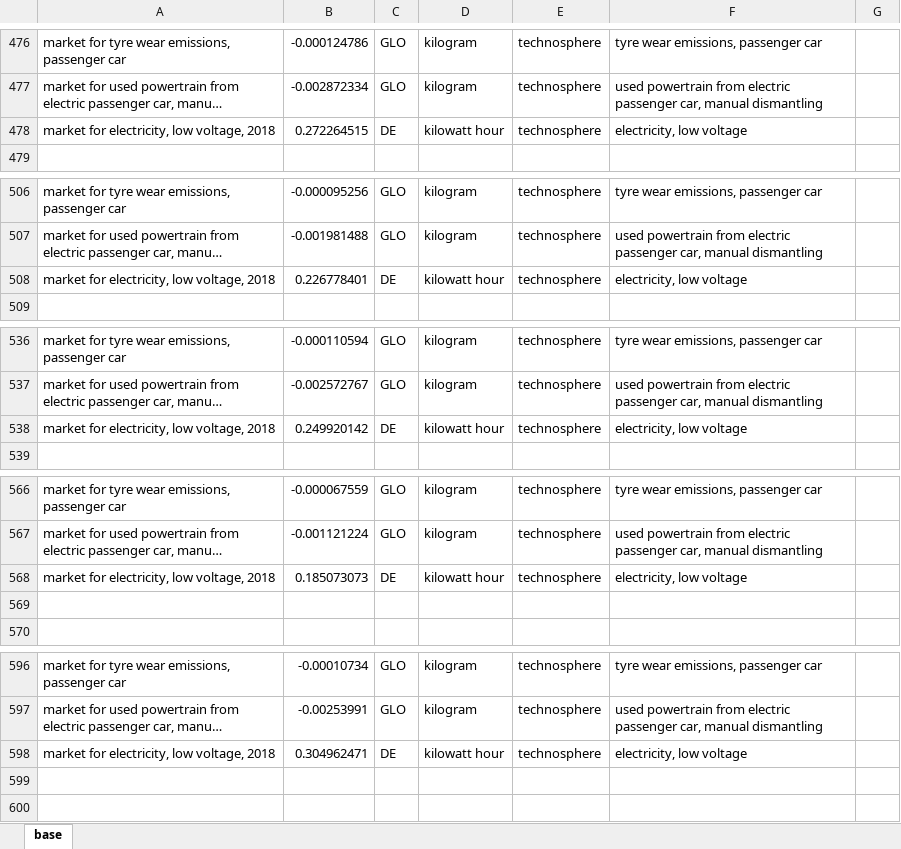
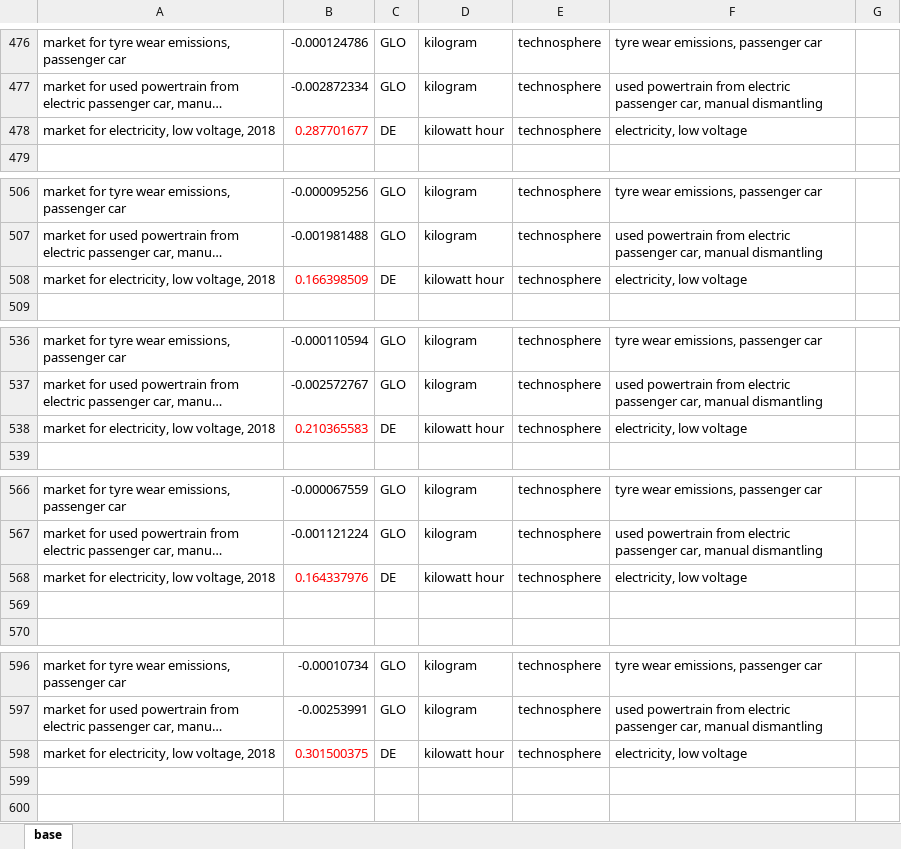
Before and after one commit to anistad/scrappage-bev, an Excel workbook: data/inventory/lci-currentcars.xlsx, sheet base, drawn as a sheet; only a part is shown, gaps mark what is left out; long unchanged cells end in …; values as stored, in another font and other column widths than the file's, no borders; the diff covers the shown part only; the diff names each change by its address in the sheet, - before the commit and + after, or states it on an @@ line.

Commit message:
Added input data to bev program

```diff
--- a/data/inventory/lci-currentcars.xlsx (sheet base)
+++ b/data/inventory/lci-currentcars.xlsx (sheet base)
-B478: 0.272264515
+B478: 0.287701677
-B478 text colour: black
+B478 text colour: #FF0000
-B508: 0.226778401
+B508: 0.166398509
-B508 text colour: black
+B508 text colour: #FF0000
-B538: 0.249920142
+B538: 0.210365583
-B538 text colour: black
+B538 text colour: #FF0000
-B568: 0.185073073
+B568: 0.164337976
-B568 text colour: black
+B568 text colour: #FF0000
-B598: 0.304962471
+B598: 0.301500375
-B598 text colour: black
+B598 text colour: #FF0000
```
Also changed, not shown: 2 edited cells and cell formats elsewhere in this sheet, data/raw data/HBEFA_emission_factors.xlsx, 5 other files.
